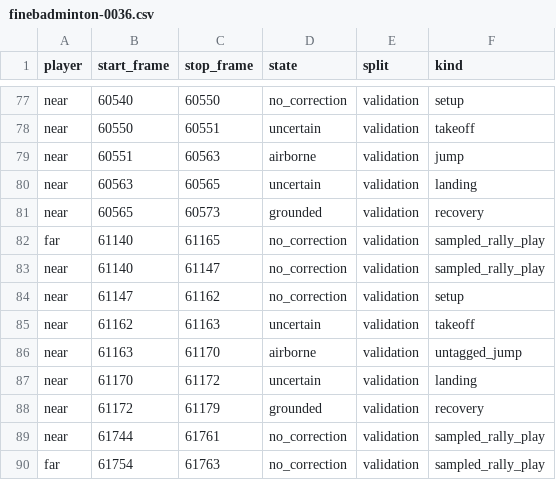
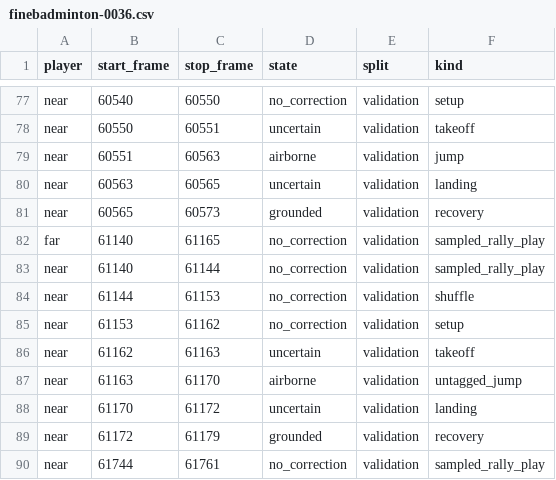
Before and after one commit to aesthetic0001/badminton-analysis, a CSV file: experiments/jump-segmentation/labels/finebadminton-0036.csv, drawn as a sheet; only a part is shown, gaps mark what is left out; the shorter side is filled out with more unchanged rows.

```diff
--- a/experiments/jump-segmentation/labels/finebadminton-0036.csv
+++ b/experiments/jump-segmentation/labels/finebadminton-0036.csv
@@ -82,4 +82,5 @@ near,60565,60573,grounded,validation,recovery
 far,61140,61165,no_correction,validation,sampled_rally_play
-near,61140,61147,no_correction,validation,sampled_rally_play
-near,61147,61162,no_correction,validation,setup
+near,61140,61144,no_correction,validation,sampled_rally_play
+near,61144,61153,no_correction,validation,shuffle
+near,61153,61162,no_correction,validation,setup
 near,61162,61163,uncertain,validation,takeoff
```
Also changed, not shown: experiments/jump-segmentation/labels/finebadminton-0042.csv, 5 other files.
